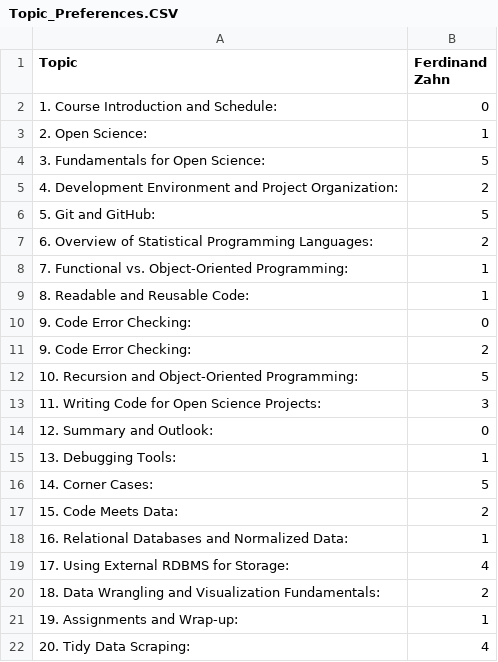
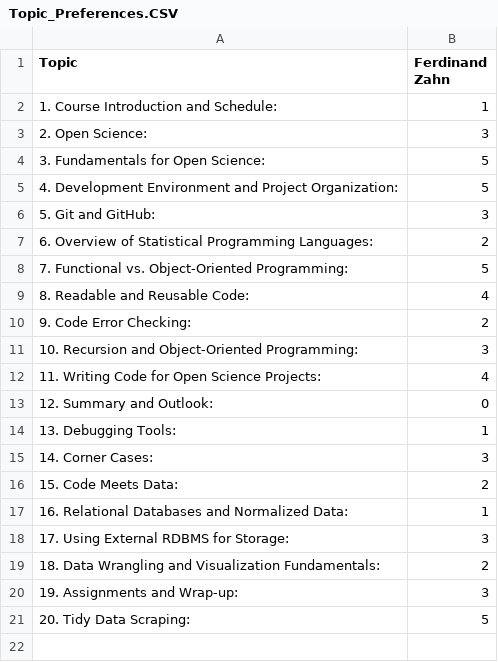
Before and after one commit to chrisbernard22/sposm_topics, a CSV file: docs/Topic_Preferences.CSV, drawn as a sheet.

Commit message:
add Topic_Summary and Topic_Preferences for Participants Preferences

```diff
--- a/docs/Topic_Preferences.CSV
+++ b/docs/Topic_Preferences.CSV
@@ -1,22 +1,21 @@
 Topic;Ferdinand Zahn
-1. Course Introduction and Schedule:;0
-2. Open Science:;1
+1. Course Introduction and Schedule:;1
+2. Open Science:;3
 3. Fundamentals for Open Science:;5
-4. Development Environment and Project Organization:;2
-5. Git and GitHub:;5
+4. Development Environment and Project Organization:;5
+5. Git and GitHub:;3
 6. Overview of Statistical Programming Languages:;2
-7. Functional vs. Object-Oriented Programming:;1
-8. Readable and Reusable Code:;1
-9. Code Error Checking:;0
+7. Functional vs. Object-Oriented Programming:;5
+8. Readable and Reusable Code:;4
 9. Code Error Checking:;2
-10. Recursion and Object-Oriented Programming:;5
-11. Writing Code for Open Science Projects:;3
+10. Recursion and Object-Oriented Programming:;3
+11. Writing Code for Open Science Projects:;4
 12. Summary and Outlook:;0
 13. Debugging Tools:;1
-14. Corner Cases:;5
+14. Corner Cases:;3
 15. Code Meets Data:;2
 16. Relational Databases and Normalized Data:;1
-17. Using External RDBMS for Storage:;4
+17. Using External RDBMS for Storage:;3
 18. Data Wrangling and Visualization Fundamentals:;2
-19. Assignments and Wrap-up:;1
-20. Tidy Data Scraping:;4
+19. Assignments and Wrap-up:;3
+20. Tidy Data Scraping:;5
```
Also changed, not shown: 1 other file.
